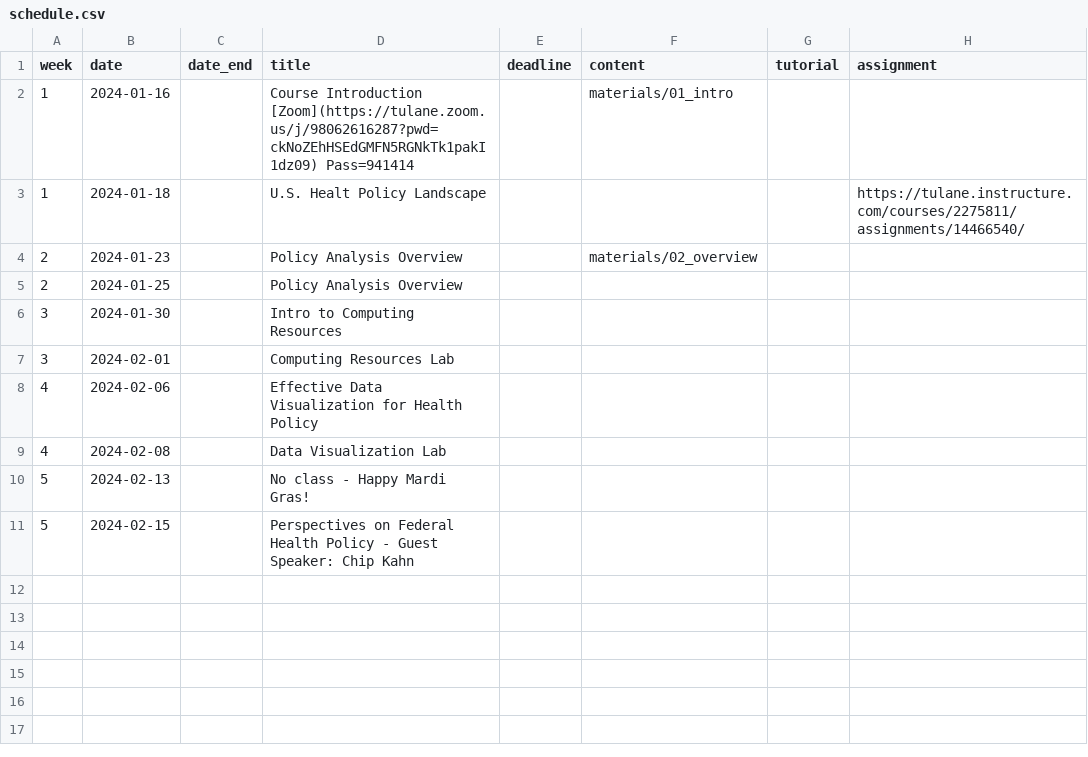
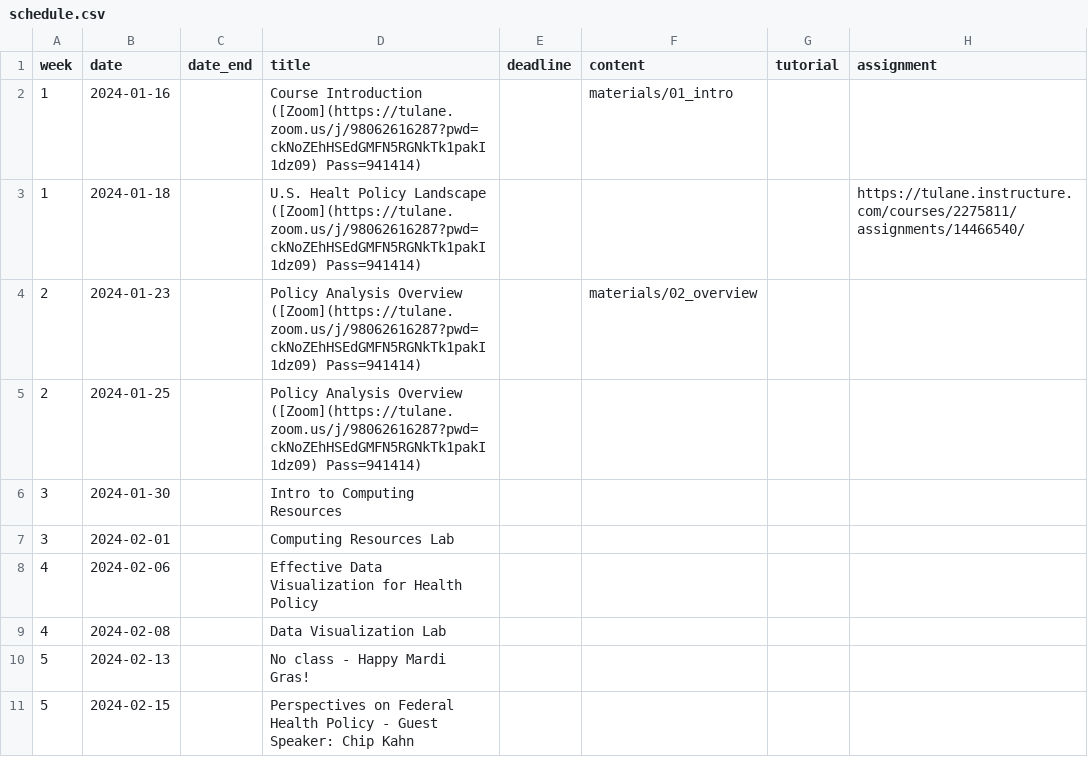
Before and after one commit to k-callison/hpam7660-sp24, a CSV file: data/schedule.csv, drawn as a sheet.

Commit message:
added zoom links

```diff
--- a/data/schedule.csv
+++ b/data/schedule.csv
@@ -1,6 +1,6 @@
 week,date,date_end,title,deadline,content,tutorial,assignment
-1,2024-01-16,,Course Introduction [Zoom](https://tulane.zoom.us/j/98062616287?pwd=ckNoZEhHSEdGMFN5RGNkTk1pakI1dz09) Pass=941414,,"materials/01_intro",,
-1,2024-01-18,,U.S. Healt Policy Landscape,,,,https://tulane.instructure.com/courses/2275811/assignments/14466540/
-2,2024-01-23,,Policy Analysis Overview,,"materials/02_overview",,
-2,2024-01-25,,Policy Analysis Overview,,,,
+1,2024-01-16,,Course Introduction ([Zoom](https://tulane.zoom.us/j/98062616287?pwd=ckNoZEhHSEdGMFN5RGNkTk1pakI1dz09) Pass=941414),,"materials/01_intro",,
+1,2024-01-18,,U.S. Healt Policy Landscape ([Zoom](https://tulane.zoom.us/j/98062616287?pwd=ckNoZEhHSEdGMFN5RGNkTk1pakI1dz09) Pass=941414),,,,https://tulane.instructure.com/courses/2275811/assignments/14466540/
+2,2024-01-23,,Policy Analysis Overview ([Zoom](https://tulane.zoom.us/j/98062616287?pwd=ckNoZEhHSEdGMFN5RGNkTk1pakI1dz09) Pass=941414),,"materials/02_overview",,
+2,2024-01-25,,Policy Analysis Overview ([Zoom](https://tulane.zoom.us/j/98062616287?pwd=ckNoZEhHSEdGMFN5RGNkTk1pakI1dz09) Pass=941414),,,,
 3,2024-01-30,,Intro to Computing Resources,,,,
```
